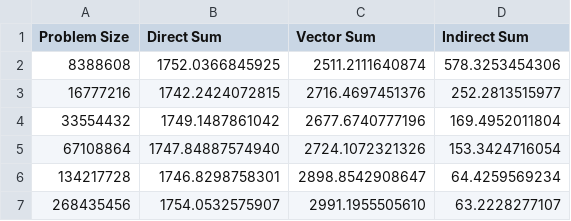
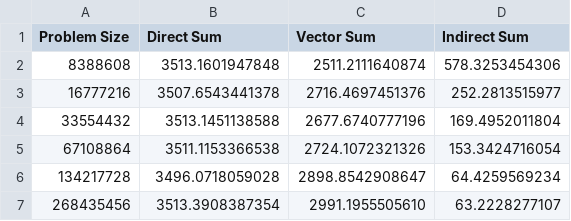
Before and after one commit to JohnMikko27/csc656-coding-project-2, a CSV file: mflops.csv, drawn as a sheet.

Commit message:
update mflops chart

```diff
--- a/mflops.csv
+++ b/mflops.csv
@@ -1,7 +1,7 @@
 Problem Size, Direct Sum, Vector Sum, Indirect Sum
-8388608, 1752.0366845925, 2511.2111640874, 578.3253454306
-16777216, 1742.2424072815, 2716.4697451376, 252.2813515977
-33554432, 1749.1487861042, 2677.6740777196, 169.4952011804
-67108864, 1747.84887574940, 2724.1072321326, 153.3424716054
-134217728, 1746.8298758301, 2898.8542908647, 64.4259569234
-268435456, 1754.0532575907, 2991.1955505610, 63.2228277107
+8388608, 3513.1601947848, 2511.2111640874, 578.3253454306
+16777216, 3507.6543441378, 2716.4697451376, 252.2813515977
+33554432, 3513.1451138588, 2677.6740777196, 169.4952011804
+67108864, 3511.1153366538, 2724.1072321326, 153.3424716054
+134217728, 3496.0718059028, 2898.8542908647, 64.4259569234
+268435456, 3513.3908387354, 2991.1955505610, 63.2228277107
```
Also changed, not shown: 8 other files.
